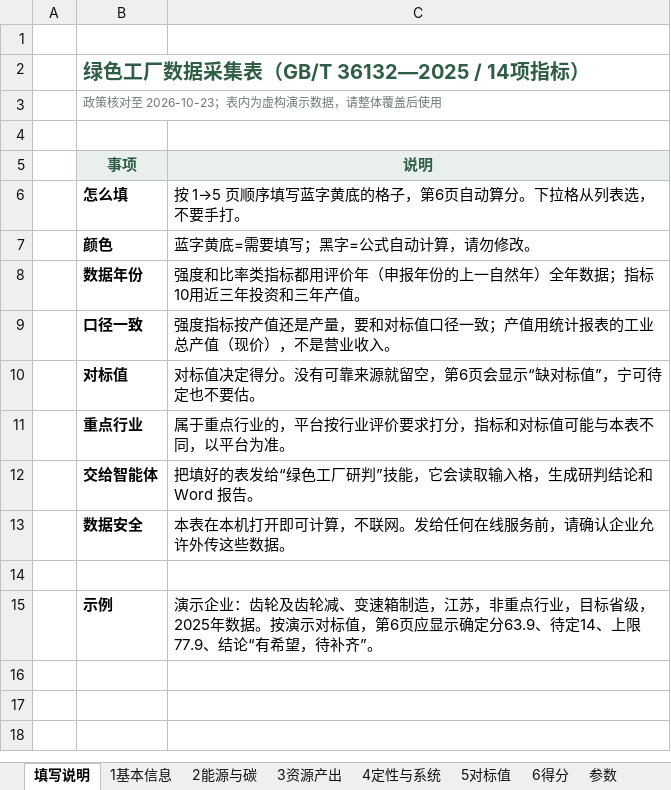
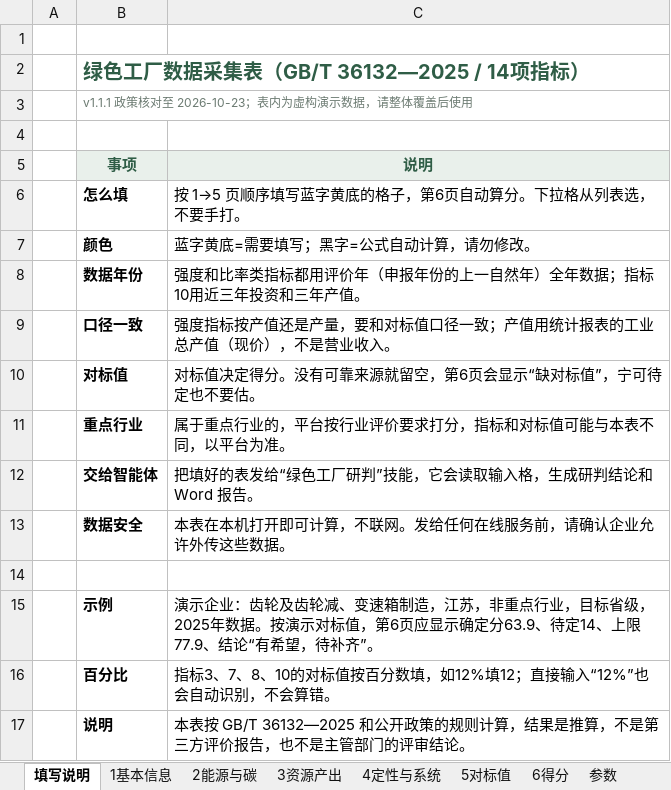
Before and after one commit to Cannie1008/lvse-gongchang, an Excel workbook: assets/绿色工厂数据采集表.xlsx, sheet 填写说明, drawn as a sheet; values as stored, in another font and other column widths than the file's, no borders; the diff names each change by its address in the sheet, - before the commit and + after, or states it on an @@ line.

```diff
--- a/assets/绿色工厂数据采集表.xlsx (sheet 填写说明)
+++ b/assets/绿色工厂数据采集表.xlsx (sheet 填写说明)
-B3 (事项): 政策核对至 2026-10-23；表内为虚构演示数据，请整体覆盖后使用
+B3 (事项): v1.1.1 政策核对至 2026-10-23；表内为虚构演示数据，请整体覆盖后使用
+row 16:  | 百分比 | 指标3、7、8、10的对标值按百分数填，如12%填12；直接输入“12%”也会自动识别，不会算错。
+row 17:  | 说明 | 本表按 GB/T 36132—2025 和公开政策的规则计算，结果是推算，不是第三方评价报告，也不是主管部门的评审结论。
```
Also changed, not shown: sheet 6得分, sheet 1基本信息, sheet 4定性与系统, formulas that keep their value, 15 other files.
